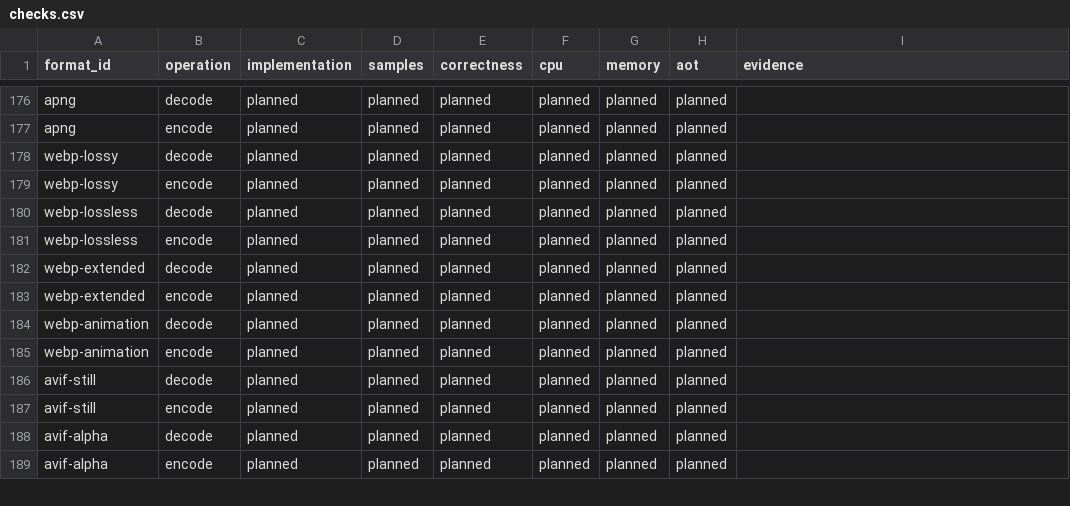
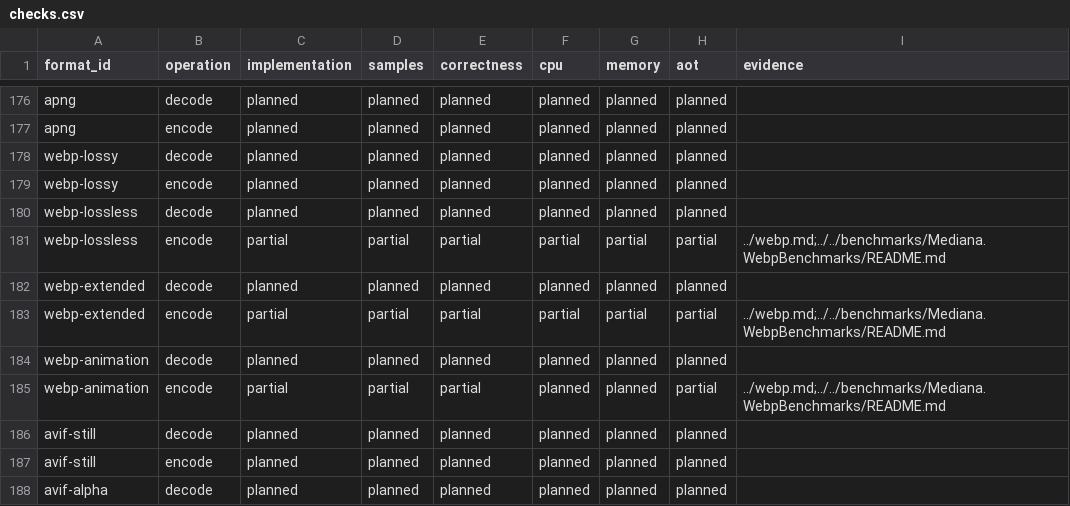
Before and after one commit to bvdcode/Mediana, a CSV file: docs/formats/checks.csv, drawn as a sheet; only a part is shown, gaps mark what is left out; the shorter side is filled out with more unchanged rows.

```diff
--- a/docs/formats/checks.csv
+++ b/docs/formats/checks.csv
@@ -180,7 +180,7 @@ webp-lossy,encode,planned,planned,planned,planned,planned,planned,
 webp-lossless,decode,planned,planned,planned,planned,planned,planned,
-webp-lossless,encode,planned,planned,planned,planned,planned,planned,
+webp-lossless,encode,partial,partial,partial,partial,partial,partial,../webp.md;../../benchmarks/Mediana.WebpBenchmarks/README.md
 webp-extended,decode,planned,planned,planned,planned,planned,planned,
-webp-extended,encode,planned,planned,planned,planned,planned,planned,
+webp-extended,encode,partial,partial,partial,partial,partial,partial,../webp.md;../../benchmarks/Mediana.WebpBenchmarks/README.md
 webp-animation,decode,planned,planned,planned,planned,planned,planned,
-webp-animation,encode,planned,planned,planned,planned,planned,planned,
+webp-animation,encode,partial,partial,partial,planned,planned,partial,../webp.md;../../benchmarks/Mediana.WebpBenchmarks/README.md
 avif-still,decode,planned,planned,planned,planned,planned,planned,
```
Also changed, not shown: docs/formats/catalog.csv, 4 other files.
